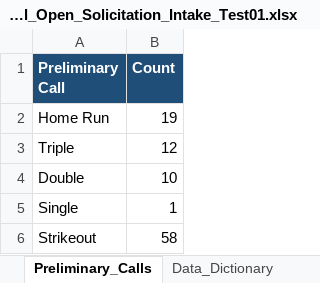
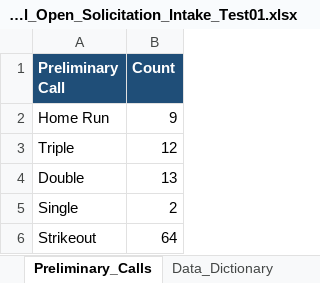
Before and after one commit to Mgregory2K/Mgregory2K, an Excel workbook: data/green_gregory/GGG_Historical_Open_Solicitation_Intake_Test01.xlsx, sheet Preliminary_Calls, drawn as a sheet; values as stored, in another font and other column widths than the file's, no borders; the diff names each change by its address in the sheet, - before the commit and + after, or states it on an @@ line.

```diff
--- a/data/green_gregory/GGG_Historical_Open_Solicitation_Intake_Test01.xlsx (sheet Preliminary_Calls)
+++ b/data/green_gregory/GGG_Historical_Open_Solicitation_Intake_Test01.xlsx (sheet Preliminary_Calls)
-B2 (Count): 19
+B2 (Count): 9
-B4 (Count): 10
+B4 (Count): 13
-B5 (Count): 1
+B5 (Count): 2
-B6 (Count): 58
+B6 (Count): 64
```
Also changed, not shown: sheet Intake_100, sheet Supply_Tracks, sheet Funnel, 31 other files.
